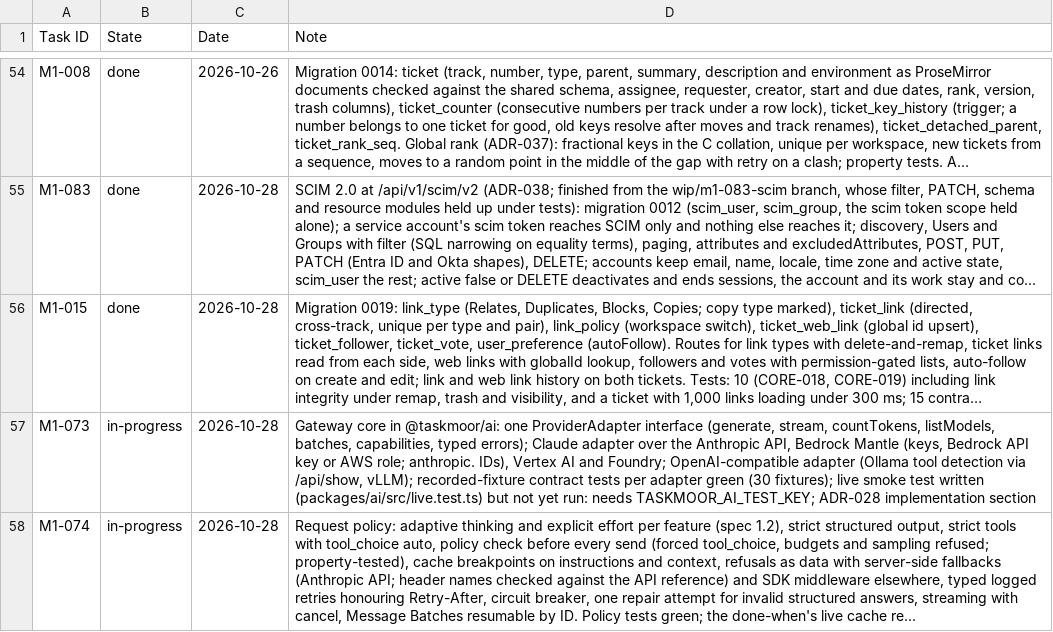
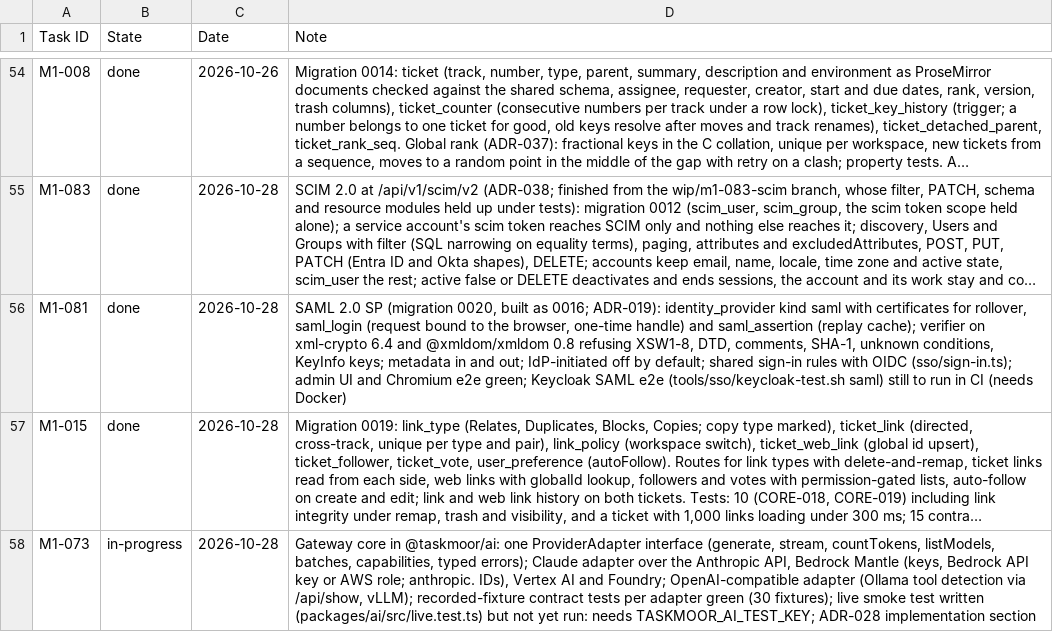
Before and after one commit to rockersands/taskmoor, a CSV file: docs/plan/progress.csv, drawn as a sheet; only a part is shown, gaps mark what is left out; the shorter side is filled out with more unchanged rows; long unchanged cells end in …; the diff names each change by its address in the sheet, - before the commit and + after, or states it on an @@ line.

```diff
--- a/docs/plan/progress.csv
+++ b/docs/plan/progress.csv
+row 56: M1-081 | done | 2026-10-28 | SAML 2.0 SP (migration 0020, built as 0016; ADR-019): identity_provider kind saml with certificates for rollover, saml_login (request bound to the browser, one-time handle) and saml_assertion (replay cache); verifier on xml-crypto 6.4 and @xmldom/xmldom 0.8 refusing XSW1-8, DTD, comments, SHA-1, unknown conditions, KeyInfo keys; metadata in and out; IdP-initiated off by default; shared sign-in rules with OIDC (sso/sign-in.ts); admin UI and Chromium e2e green; Keycloak SAML e2e (tools/sso/keycloak-test.sh saml) still to run in CI (needs Docker)
```
Also changed, not shown: 2 other files.
